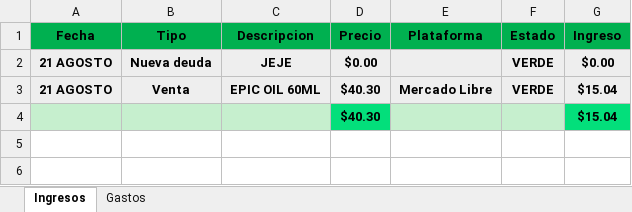
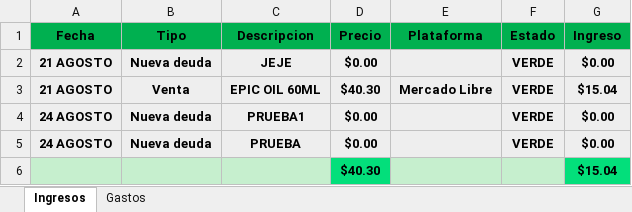
Before and after one commit to Alisbasa/EPIC-MOUNTAIN-SYSTEM, an Excel workbook: JavaApplication19/src/excel/LibrosContables.xlsx, sheet Ingresos, drawn as a sheet; values as stored, in another font and other column widths than the file's, no borders; the diff names each change by its address in the sheet, - before the commit and + after, or states it on an @@ line.

```diff
--- a/JavaApplication19/src/excel/LibrosContables.xlsx (sheet Ingresos)
+++ b/JavaApplication19/src/excel/LibrosContables.xlsx (sheet Ingresos)
+row 4: 24 AGOSTO | Nueva deuda | PRUEBA1 | $0.00 |  | VERDE | $0.00
+row 5: 24 AGOSTO | Nueva deuda | PRUEBA | $0.00 |  | VERDE | $0.00
```
Also changed, not shown: JavaApplication19/src/excel/DeudasC.xlsx, 25 other files.
